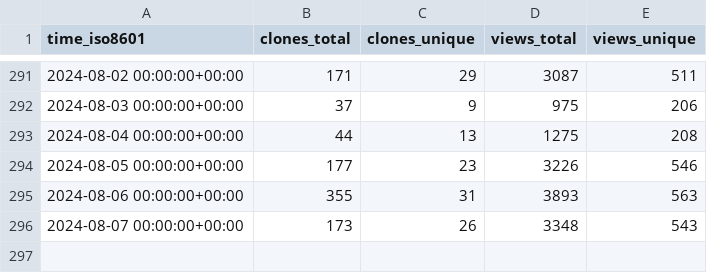
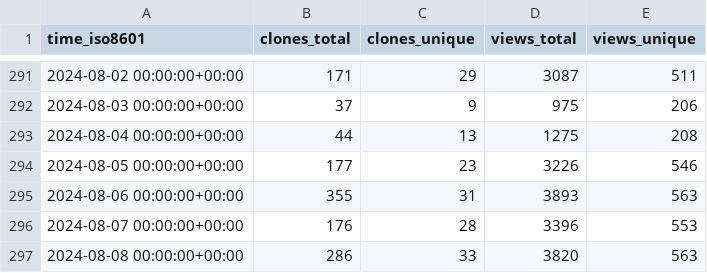
Before and after one commit to sbalandi/openvino_notebooks, a CSV file: openvinotoolkit/openvino_notebooks/ghrs-data/views_clones_aggregate.csv, drawn as a sheet; only a part is shown, gaps mark what is left out.

```diff
--- a/openvinotoolkit/openvino_notebooks/ghrs-data/views_clones_aggregate.csv
+++ b/openvinotoolkit/openvino_notebooks/ghrs-data/views_clones_aggregate.csv
@@ -295,2 +295,3 @@ time_iso8601,clones_total,clones_unique,views_total,views_unique
 2024-08-06 00:00:00+00:00,355,31,3893,563
-2024-08-07 00:00:00+00:00,173,26,3348,543
+2024-08-07 00:00:00+00:00,176,28,3396,553
+2024-08-08 00:00:00+00:00,286,33,3820,563
```
Also changed, not shown: 1 other file.
